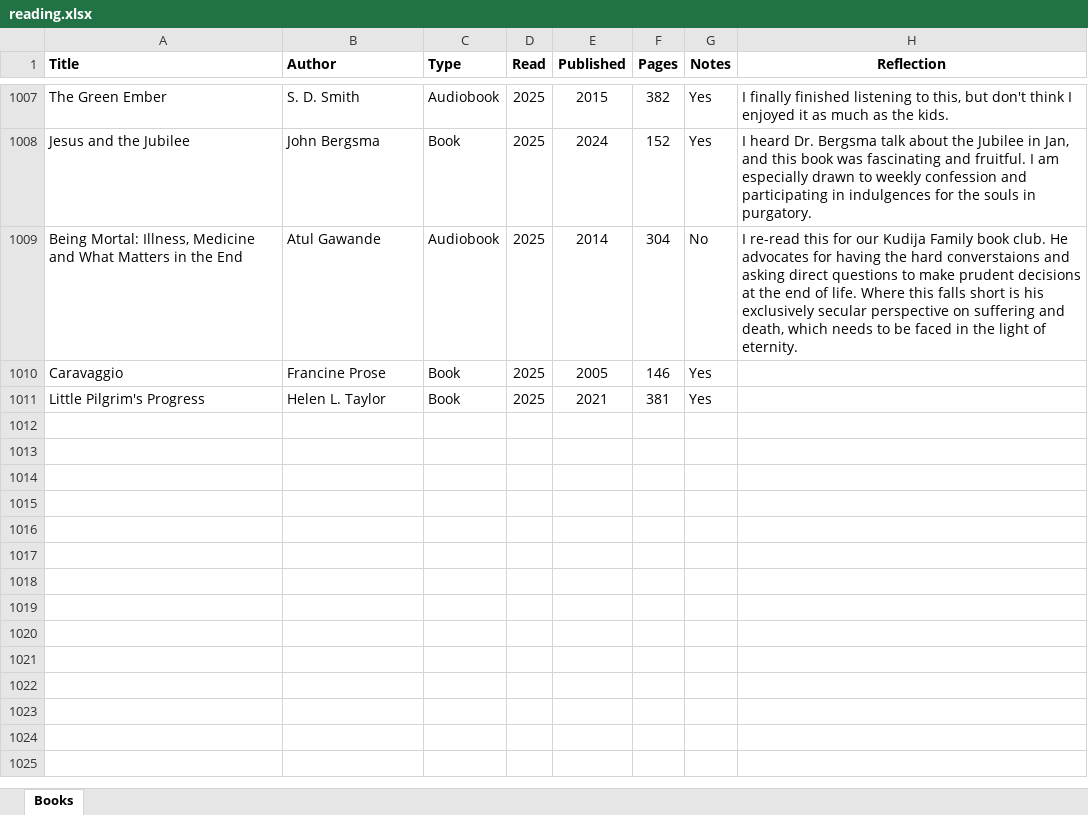
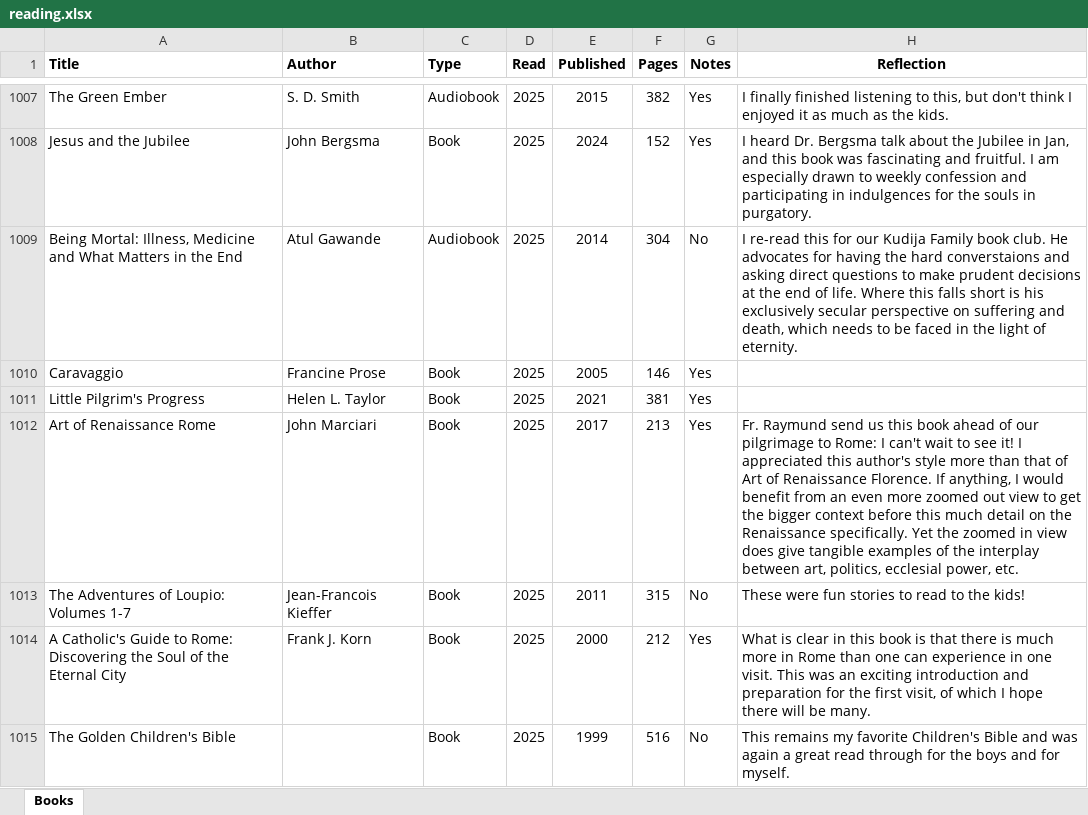
Before and after one commit to mkudija/mkudija.github.io, an Excel workbook: reading/reading.xlsx, sheet Books, drawn as a sheet; only a part is shown, gaps mark what is left out; values as stored, in another font and other column widths than the file's, no borders; conditional formats not drawn; the diff names each change by its address in the sheet, - before the commit and + after, or states it on an @@ line.

```diff
--- a/reading/reading.xlsx (sheet Books)
+++ b/reading/reading.xlsx (sheet Books)
+row 1012: Art of Renaissance Rome | John Marciari | Book | 2025 | 2017 | 213 | Yes | Fr. Raymund send us this book ahead of our pilgrimage to Rome: I can't wait to see it! I appreciated this author's style more than that of Art of Renaissance Florence. If anything, I would benefit from an even more zoomed out view to get the bigger context before this much detail on the Renaissance specifically. Yet the zoomed in view does give tangible examples of the interplay between art, politics, ecclesial power, etc.
+row 1013: The Adventures of Loupio: Volumes 1-7 | Jean-Francois Kieffer | Book | 2025 | 2011 | 315 | No | These were fun stories to read to the kids!
+row 1014: A Catholic's Guide to Rome: Discovering the Soul of the Eternal City | Frank J. Korn | Book | 2025 | 2000 | 212 | Yes | What is clear in this book is that there is much more in Rome than one can experience in one visit. This was an exciting introduction and preparation for the first visit, of which I hope there will be many.
+row 1015: The Golden Children's Bible |  | Book | 2025 | 1999 | 516 | No | This remains my favorite Children's Bible and was again a great read through for the boys and for myself.
```
Also changed, not shown: 25 other files.
